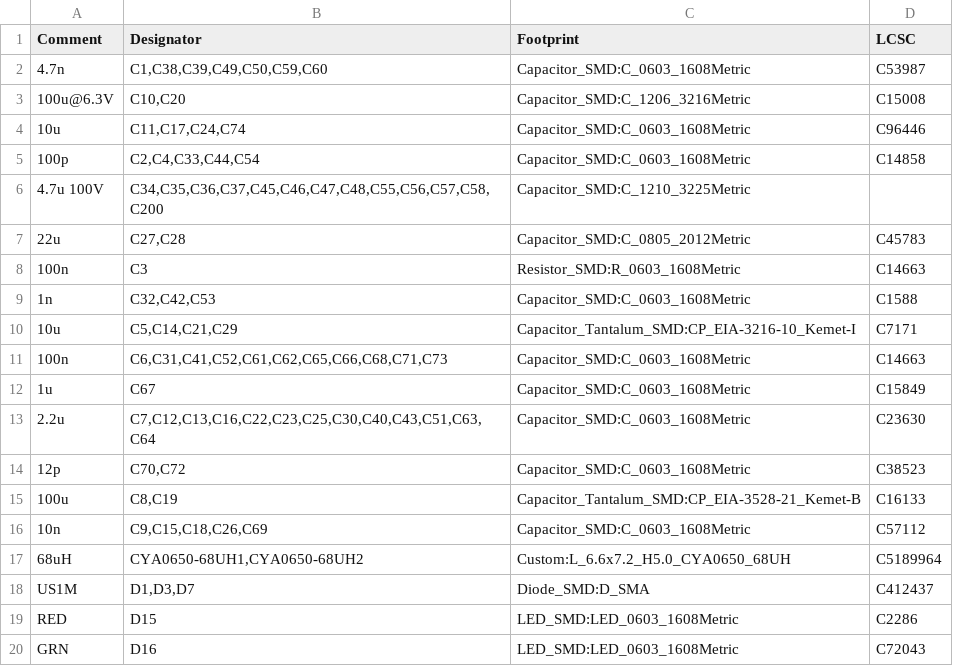
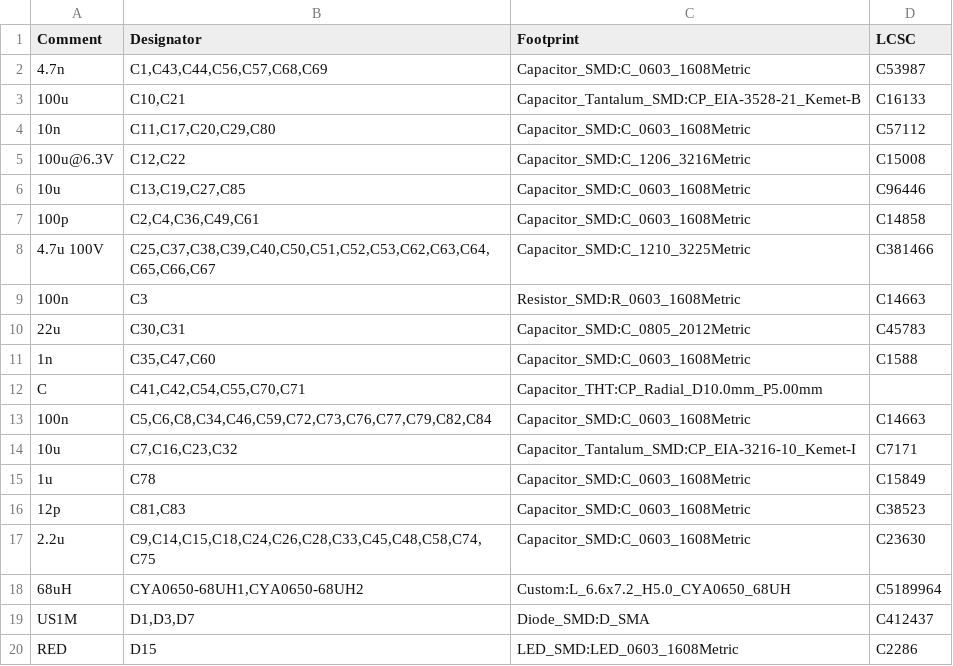
Before and after one commit to nordstream3/FOC, a CSV file: bom.csv, drawn as a sheet; only a part is shown; the shorter side is filled out with more unchanged rows; the diff covers the shown part only.

```diff
--- a/bom.csv
+++ b/bom.csv
@@ -1,17 +1,18 @@
 Comment,Designator,Footprint,LCSC
-"4.7n","C1,C38,C39,C49,C50,C59,C60","Capacitor_SMD:C_0603_1608Metric","C53987"
-"100u@6.3V","C10,C20","Capacitor_SMD:C_1206_3216Metric","C15008"
-"10u","C11,C17,C24,C74","Capacitor_SMD:C_0603_1608Metric","C96446"
-"100p","C2,C4,C33,C44,C54","Capacitor_SMD:C_0603_1608Metric","C14858"
-"4.7u 100V","C34,C35,C36,C37,C45,C46,C47,C48,C55,C56,C57,C58,C200","Capacitor_SMD:C_1210_3225Metric",""
-"22u","C27,C28","Capacitor_SMD:C_0805_2012Metric","C45783"
+"4.7n","C1,C43,C44,C56,C57,C68,C69","Capacitor_SMD:C_0603_1608Metric","C53987"
+"100u","C10,C21","Capacitor_Tantalum_SMD:CP_EIA-3528-21_Kemet-B","C16133"
+"10n","C11,C17,C20,C29,C80","Capacitor_SMD:C_0603_1608Metric","C57112"
+"100u@6.3V","C12,C22","Capacitor_SMD:C_1206_3216Metric","C15008"
+"10u","C13,C19,C27,C85","Capacitor_SMD:C_0603_1608Metric","C96446"
+"100p","C2,C4,C36,C49,C61","Capacitor_SMD:C_0603_1608Metric","C14858"
+"4.7u 100V","C25,C37,C38,C39,C40,C50,C51,C52,C53,C62,C63,C64,C65,C66,C67","Capacitor_SMD:C_1210_3225Metric","C381466"
 "100n","C3","Resistor_SMD:R_0603_1608Metric","C14663"
-"1n","C32,C42,C53","Capacitor_SMD:C_0603_1608Metric","C1588"
-"10u","C5,C14,C21,C29","Capacitor_Tantalum_SMD:CP_EIA-3216-10_Kemet-I","C7171"
-"100n","C6,C31,C41,C52,C61,C62,C65,C66,C68,C71,C73","Capacitor_SMD:C_0603_1608Metric","C14663"
-"1u","C67","Capacitor_SMD:C_0603_1608Metric","C15849"
-"2.2u","C7,C12,C13,C16,C22,C23,C25,C30,C40,C43,C51,C63,C64","Capacitor_SMD:C_0603_1608Metric","C23630"
-"12p","C70,C72","Capacitor_SMD:C_0603_1608Metric","C38523"
-"100u","C8,C19","Capacitor_Tantalum_SMD:CP_EIA-3528-21_Kemet-B","C16133"
-"10n","C9,C15,C18,C26,C69","Capacitor_SMD:C_0603_1608Metric","C57112"
+"22u","C30,C31","Capacitor_SMD:C_0805_2012Metric","C45783"
+"1n","C35,C47,C60","Capacitor_SMD:C_0603_1608Metric","C1588"
+"C","C41,C42,C54,C55,C70,C71","Capacitor_THT:CP_Radial_D10.0mm_P5.00mm",""
+"100n","C5,C6,C8,C34,C46,C59,C72,C73,C76,C77,C79,C82,C84","Capacitor_SMD:C_0603_1608Metric","C14663"
+"10u","C7,C16,C23,C32","Capacitor_Tantalum_SMD:CP_EIA-3216-10_Kemet-I","C7171"
+"1u","C78","Capacitor_SMD:C_0603_1608Metric","C15849"
+"12p","C81,C83","Capacitor_SMD:C_0603_1608Metric","C38523"
+"2.2u","C9,C14,C15,C18,C24,C26,C28,C33,C45,C48,C58,C74,C75","Capacitor_SMD:C_0603_1608Metric","C23630"
 "68uH","CYA0650-68UH1,CYA0650-68UH2","Custom:L_6.6x7.2_H5.0_CYA0650_68UH","C5189964"
```
Also changed, not shown: 5 added rows, 3 removed rows and 30 edited cells elsewhere in this file, foc_cpl_top.csv, 3 other files.
